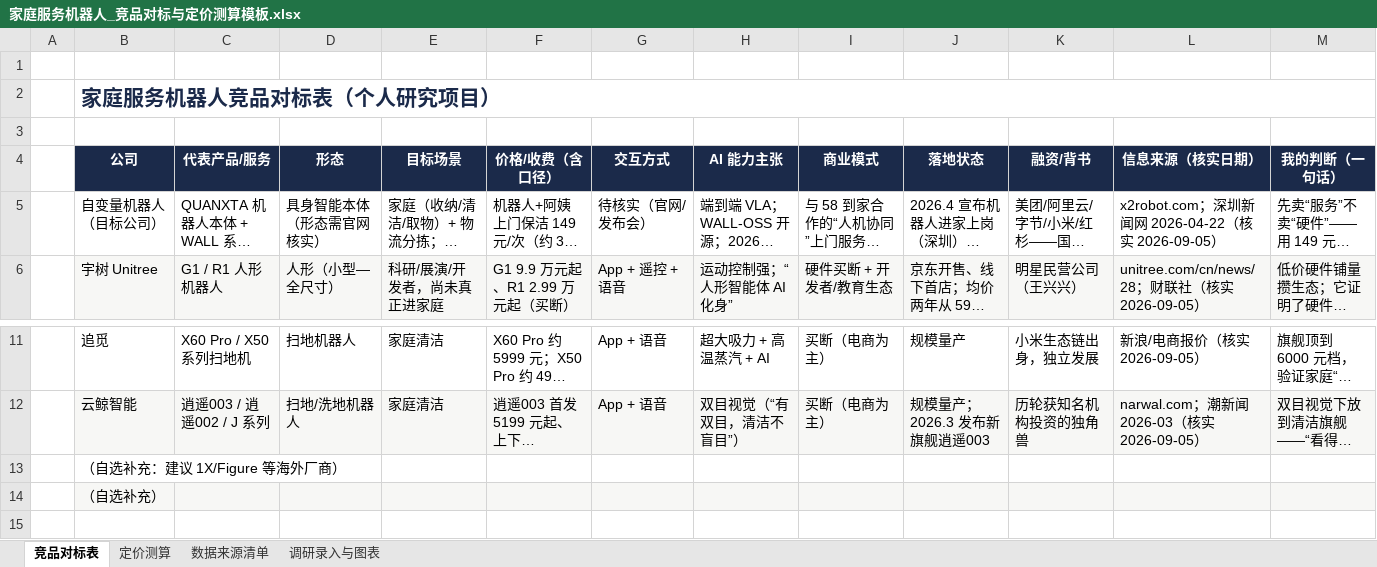
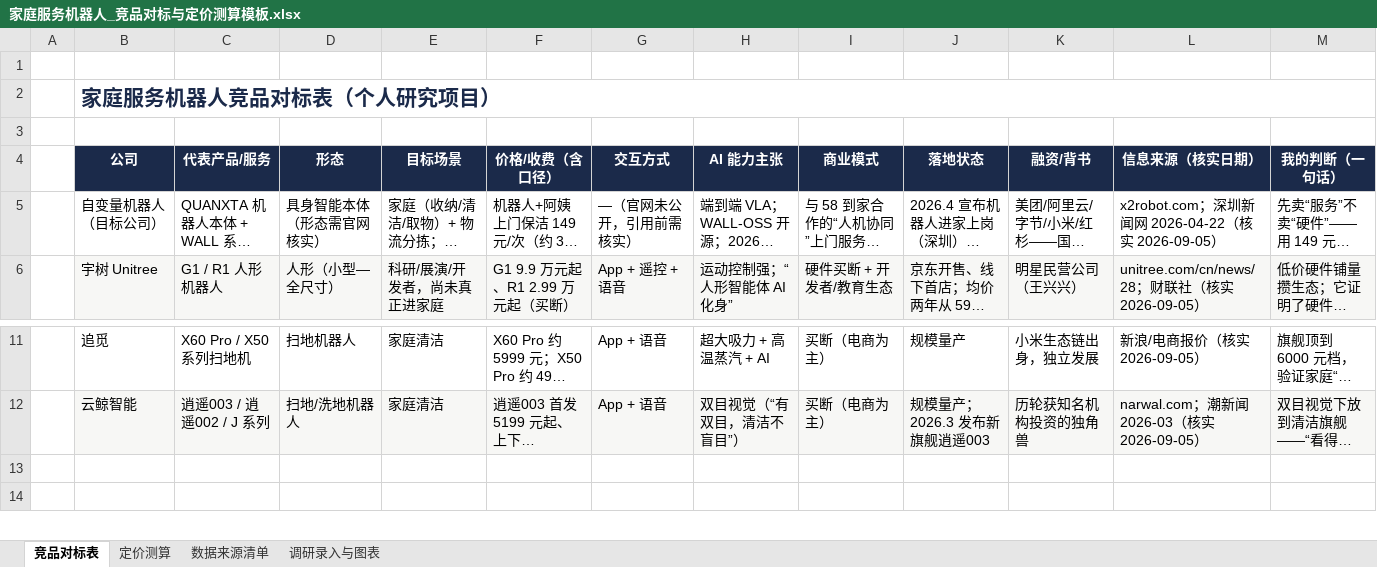
Before and after one commit to jasmineh1330/family-robot-pricing-research, an Excel workbook: 家庭服务机器人_竞品对标与定价测算模板.xlsx, sheet 竞品对标表, drawn as a sheet; only a part is shown, gaps mark what is left out; the shorter side is filled out with more unchanged rows; long unchanged cells end in …; values as stored, in another font and other column widths than the file's, no borders; the diff names each change by its address in the sheet, - before the commit and + after, or states it on an @@ line.

Commit message:
竞品对标表：删除自选补充占位行，清理无数据单元格

```diff
--- a/家庭服务机器人_竞品对标与定价测算模板.xlsx (sheet 竞品对标表)
+++ b/家庭服务机器人_竞品对标与定价测算模板.xlsx (sheet 竞品对标表)
-G5 (交互方式): 待核实（官网/发布会）
+G5 (交互方式): —（官网未公开，引用前需核实）
-row 13:  | （自选补充：建议 1X/Figure 等海外厂商）
-row 14:  | （自选补充）
```
